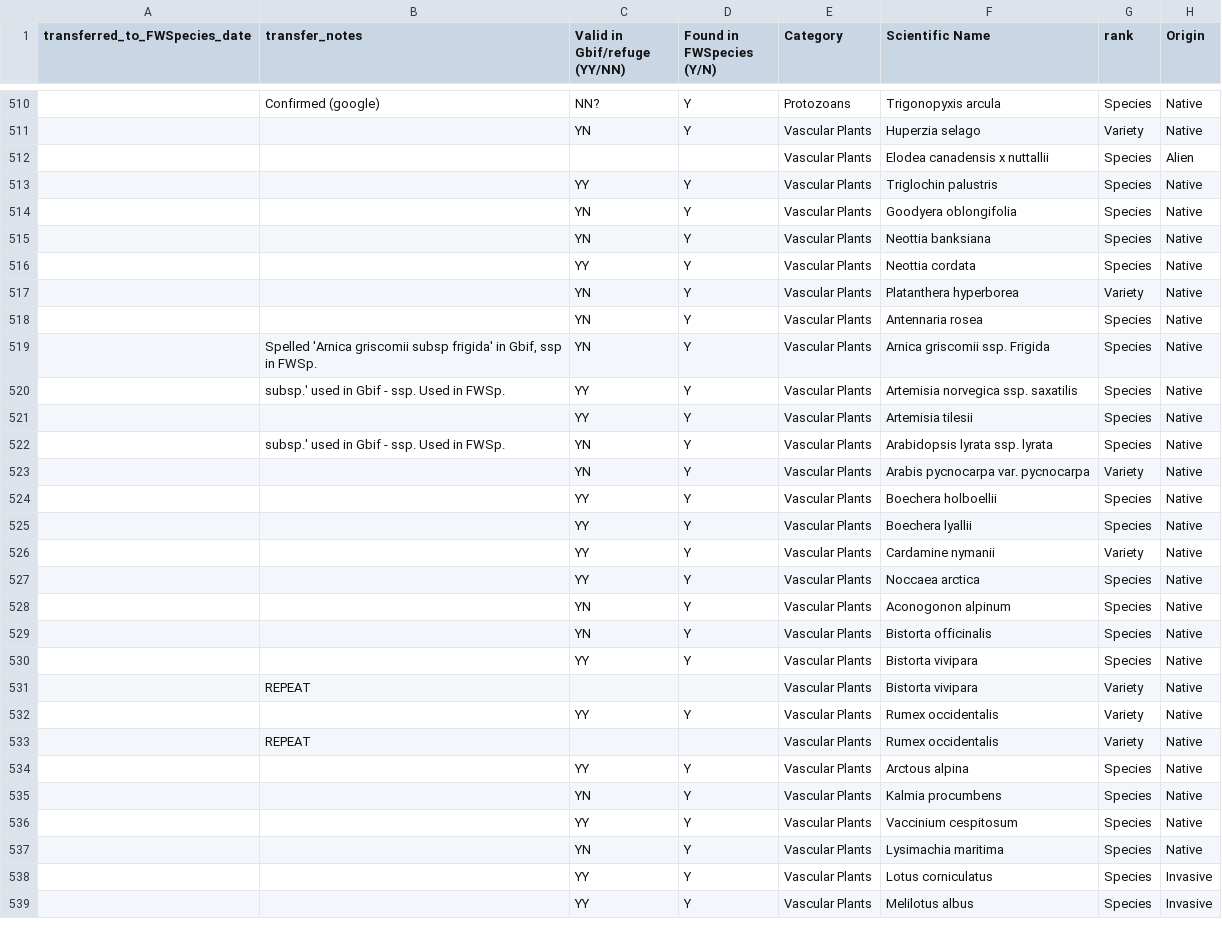
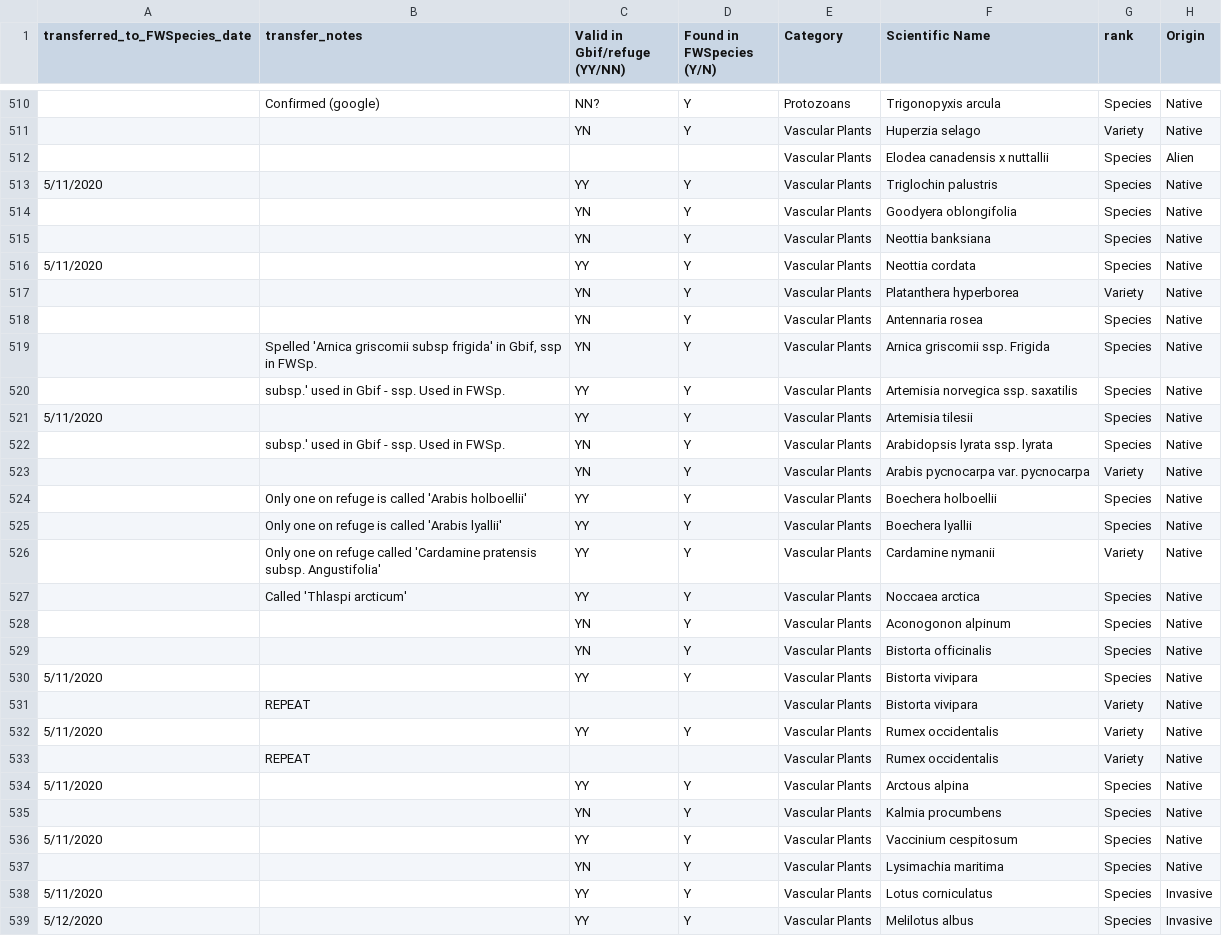
Before and after one commit to Kenai-NWR-bio/KenaiNWRspecies, a CSV file: data/non_FWSpecies_records.csv, drawn as a sheet; only a part is shown, gaps mark what is left out; the diff covers the shown part only; the diff names each change by its address in the sheet, - before the commit and + after, or states it on an @@ line.

Commit message:
Apply updates from 12.May.2020

```diff
--- a/data/non_FWSpecies_records.csv
+++ b/data/non_FWSpecies_records.csv
-A513 (transferred_to_FWSpecies_date): (empty)
+A513 (transferred_to_FWSpecies_date): 5/11/2020
-A516 (transferred_to_FWSpecies_date): (empty)
+A516 (transferred_to_FWSpecies_date): 5/11/2020
-A521 (transferred_to_FWSpecies_date): (empty)
+A521 (transferred_to_FWSpecies_date): 5/11/2020
-B524 (transfer_notes): (empty)
+B524 (transfer_notes): Only one on refuge is called 'Arabis holboellii'
-B525 (transfer_notes): (empty)
+B525 (transfer_notes): Only one on refuge is called 'Arabis lyallii'
-B526 (transfer_notes): (empty)
+B526 (transfer_notes): Only one on refuge called 'Cardamine pratensis subsp. Angustifolia'
-B527 (transfer_notes): (empty)
+B527 (transfer_notes): Called 'Thlaspi arcticum'
-A530 (transferred_to_FWSpecies_date): (empty)
+A530 (transferred_to_FWSpecies_date): 5/11/2020
-A532 (transferred_to_FWSpecies_date): (empty)
+A532 (transferred_to_FWSpecies_date): 5/11/2020
-A534 (transferred_to_FWSpecies_date): (empty)
+A534 (transferred_to_FWSpecies_date): 5/11/2020
-A536 (transferred_to_FWSpecies_date): (empty)
+A536 (transferred_to_FWSpecies_date): 5/11/2020
-A538 (transferred_to_FWSpecies_date): (empty)
+A538 (transferred_to_FWSpecies_date): 5/11/2020
-A539 (transferred_to_FWSpecies_date): (empty)
+A539 (transferred_to_FWSpecies_date): 5/12/2020
```
Also changed, not shown: 67 edited cells elsewhere in this file.
